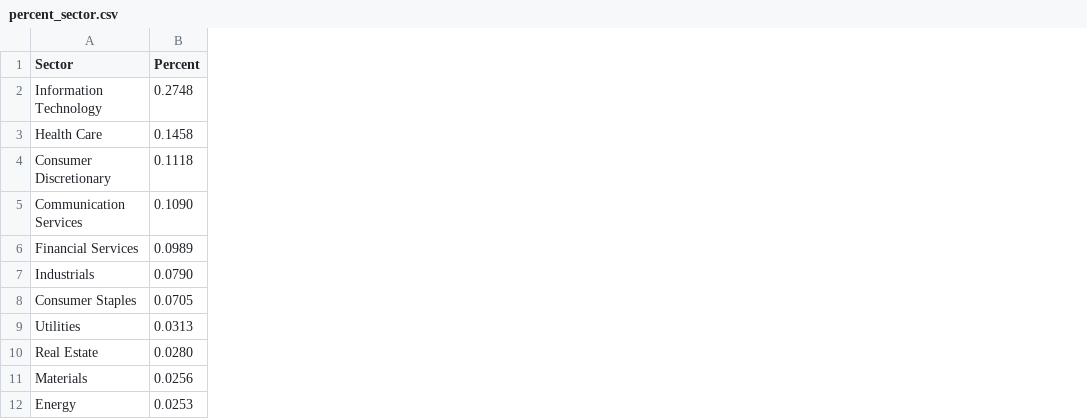
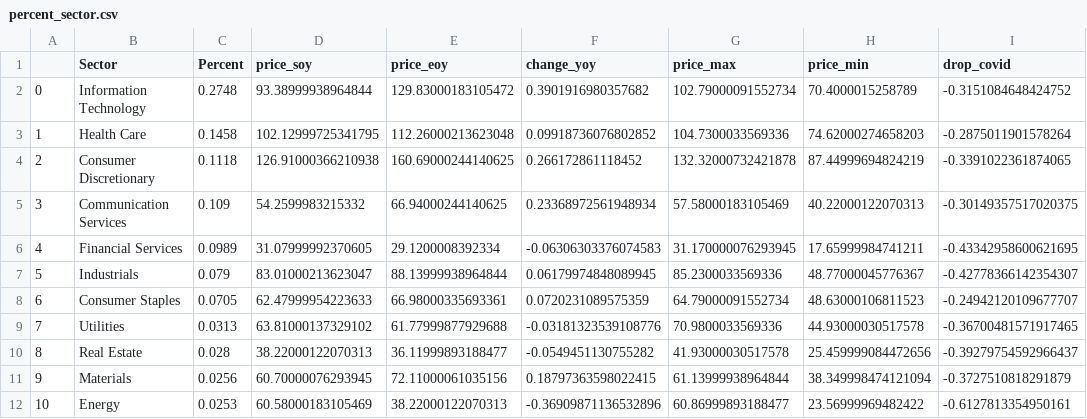
Before and after one commit to szszqt/STA2453-PROJ2, a CSV file: Tina/data/percent_sector.csv, drawn as a sheet; addresses are those after the commit; the diff names each change by its address in the sheet, - before the commit and + after, or states it on an @@ line.

```diff
--- a/Tina/data/percent_sector.csv
+++ b/Tina/data/percent_sector.csv
+column A, rows 2-12: 0 | 1 | 2 | 3 | 4 | 5 | 6 | 7 | 8 | 9 | 10
+column D (price_soy), rows 2-12: 93.38999938964844 | 102.12999725341795 | 126.91000366210938 | 54.2599983215332 | 31.07999992370605 | 83.01000213623047 | 62.47999954223633 | 63.81000137329102 | 38.22000122070313 | 60.70000076293945 | 60.58000183105469
+column E (price_eoy), rows 2-12: 129.83000183105472 | 112.26000213623048 | 160.69000244140625 | 66.94000244140625 | 29.1200008392334 | 88.13999938964844 | 66.98000335693361 | 61.77999877929688 | 36.11999893188477 | 72.11000061035156 | 38.22000122070313
+column F (change_yoy), rows 2-12: 0.3901916980357682 | 0.09918736076802852 | 0.266172861118452 | 0.23368972561948934 | -0.06306303376074583 | 0.06179974848089945 | 0.0720231089575359 | -0.03181323539108776 | -0.0549451130755282 | 0.18797363598022415 | -0.36909871136532896
+column G (price_max), rows 2-12: 102.79000091552734 | 104.7300033569336 | 132.32000732421878 | 57.58000183105469 | 31.170000076293945 | 85.2300033569336 | 64.79000091552734 | 70.9800033569336 | 41.93000030517578 | 61.13999938964844 | 60.86999893188477
+column H (price_min), rows 2-12: 70.4000015258789 | 74.62000274658203 | 87.44999694824219 | 40.22000122070313 | 17.65999984741211 | 48.77000045776367 | 48.63000106811523 | 44.93000030517578 | 25.459999084472656 | 38.349998474121094 | 23.56999969482422
+column I (drop_covid), rows 2-12: -0.3151084648424752 | -0.2875011901578264 | -0.3391022361874065 | -0.30149357517020375 | -0.43342958600621695 | -0.42778366142354307 | -0.24942120109677707 | -0.36700481571917465 | -0.39279754592966437 | -0.3727510818291879 | -0.6127813354950161
-C5 (Percent): 0.1090
+C5 (Percent): 0.109
-C7 (Percent): 0.0790
+C7 (Percent): 0.079
-C10 (Percent): 0.0280
+C10 (Percent): 0.028
```
Also changed, not shown: 5 other files.
